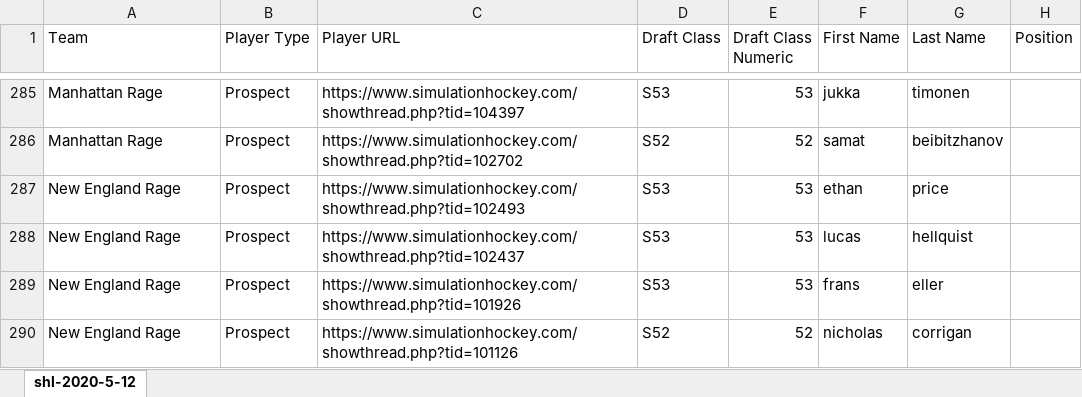
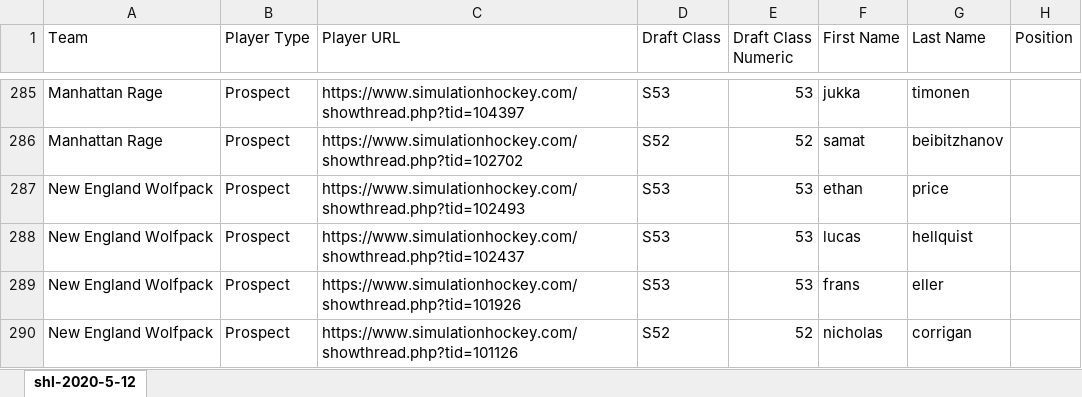
Before and after one commit to notoriousTRON/shlscraper, an Excel workbook: shl-2020-5-12.xlsx, sheet shl-2020-5-12, drawn as a sheet; only a part is shown, gaps mark what is left out; values as stored, in another font and other column widths than the file's, no borders; the diff covers the shown part only; the diff names each change by its address in the sheet, - before the commit and + after, or states it on an @@ line.

```diff
--- a/shl-2020-5-12.xlsx (sheet shl-2020-5-12)
+++ b/shl-2020-5-12.xlsx (sheet shl-2020-5-12)
-A287:A290 (Team): New England Rage
+A287:A290 (Team): New England Wolfpack
```
Also changed, not shown: 2 added rows, 4 removed rows and 35 edited cells elsewhere in this sheet, 5 other files.
